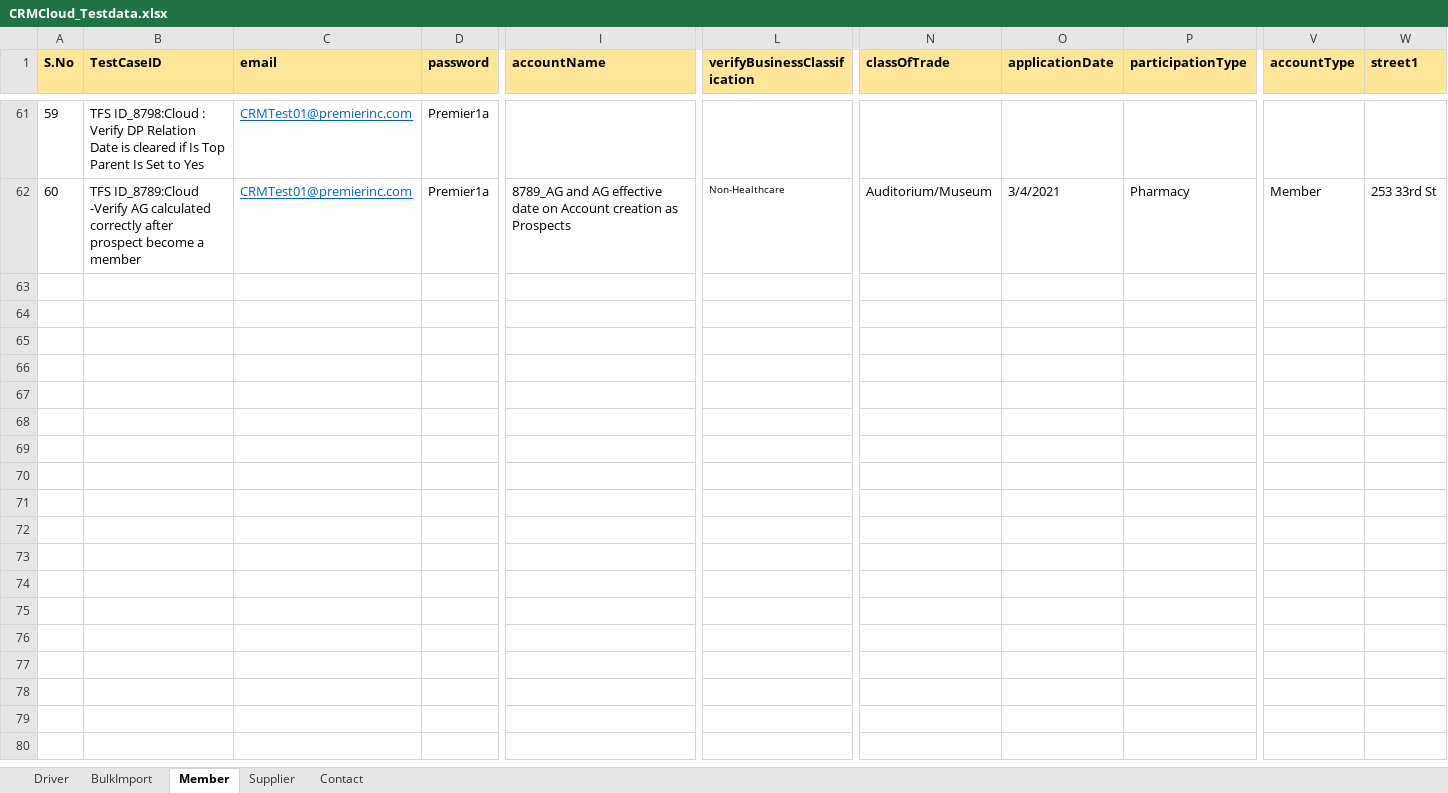
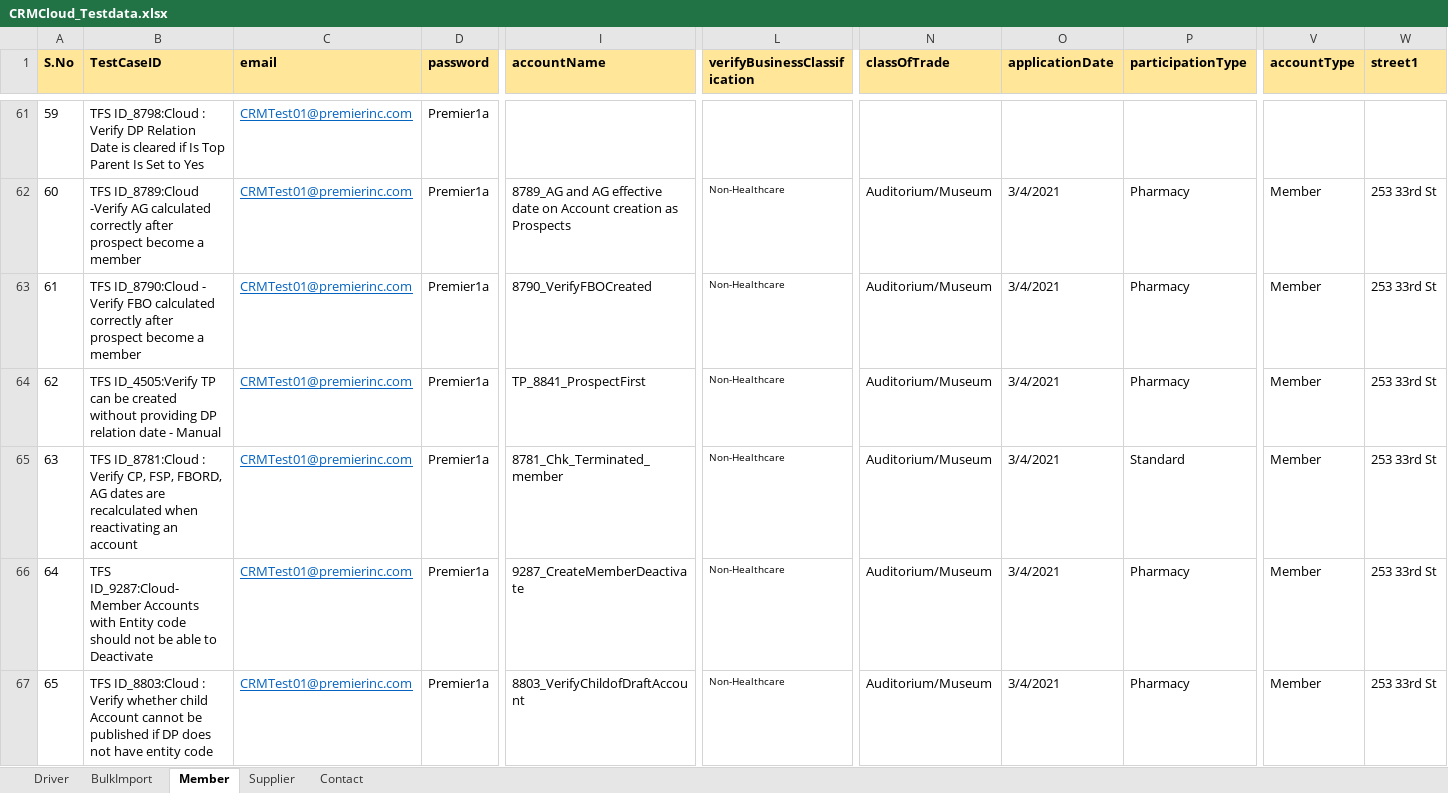
Before and after one commit to Vijayalakshmi-Kamalakannan/Dynamics_CRM_Cloud_After_Wave1, an Excel workbook: data/CRMCloud_Testdata.xlsx, sheet Member, drawn as a sheet; only a part is shown, gaps mark what is left out; values as stored, in another font and other column widths than the file's, no borders; rows hold the shown columns only; the diff covers the shown part only; the diff names each change by its address in the sheet, - before the commit and + after, or states it on an @@ line.

Commit message:
Committing new Member Test cases

```diff
--- a/data/CRMCloud_Testdata.xlsx (sheet Member)
+++ b/data/CRMCloud_Testdata.xlsx (sheet Member)
+row 63: 61 | TFS ID_8790:Cloud - Verify FBO calculated correctly after prospect become a member | CRMTest01@premierinc.com | Premier1a | 8790_VerifyFBOCreated | Non-Healthcare | Auditorium/Museum | 3/4/2021 | Pharmacy | Member | 253 33rd St
+row 64: 62 | TFS ID_4505:Verify TP can be created without providing DP relation date - Manual | CRMTest01@premierinc.com | Premier1a | TP_8841_ProspectFirst | Non-Healthcare | Auditorium/Museum | 3/4/2021 | Pharmacy | Member | 253 33rd St
+row 65: 63 | TFS ID_8781:Cloud : Verify CP, FSP, FBORD, AG dates are recalculated when reactivating an account | CRMTest01@premierinc.com | Premier1a | 8781_Chk_Terminated_member | Non-Healthcare | Auditorium/Museum | 3/4/2021 | Standard | Member | 253 33rd St
+row 66: 64 | TFS ID_9287:Cloud-Member Accounts with Entity code should not be able to Deactivate | CRMTest01@premierinc.com | Premier1a | 9287_CreateMemberDeactivate | Non-Healthcare | Auditorium/Museum | 3/4/2021 | Pharmacy | Member | 253 33rd St
+row 67: 65 | TFS ID_8803:Cloud : Verify whether child Account cannot be published if DP does not have entity code | CRMTest01@premierinc.com | Premier1a | 8803_VerifyChildofDraftAccount | Non-Healthcare | Auditorium/Museum | 3/4/2021 | Pharmacy | Member | 253 33rd St
```
Also changed, not shown: 5 added rows and 1 edited cell elsewhere in this sheet, sheet Driver, 21 other files.
